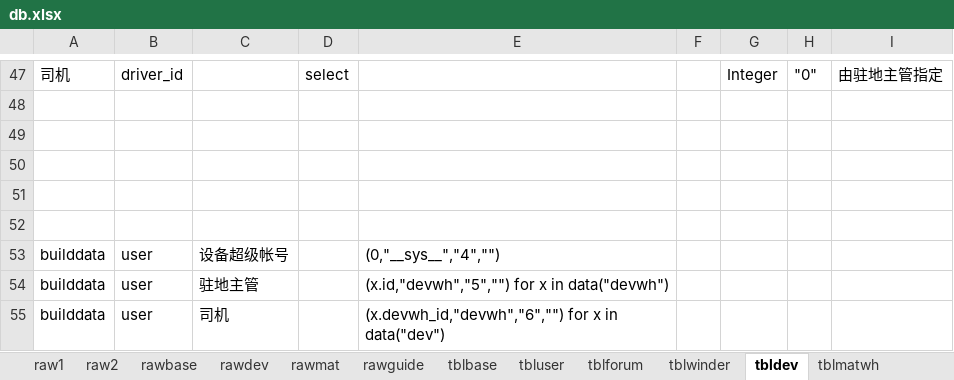
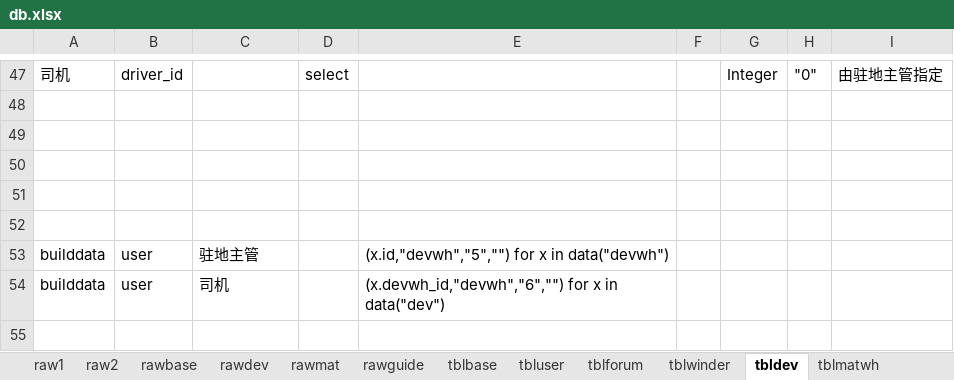
Before and after one commit to dlhai/pecker2, an Excel workbook: db/db.xlsx, sheet tbldev, drawn as a sheet; only a part is shown, gaps mark what is left out; values as stored, in another font and other column widths than the file's, no borders; the diff names each change by its address in the sheet, - before the commit and + after, or states it on an @@ line.

```diff
--- a/db/db.xlsx (sheet tbldev)
+++ b/db/db.xlsx (sheet tbldev)
-row 53: builddata | user | 设备超级帐号 |  | (0,"__sys__","4","")
```
Also changed, not shown: sheet tblbase, sheet tblwinder, sheet tblmatwh, sheet tblforum, 7 other files.
